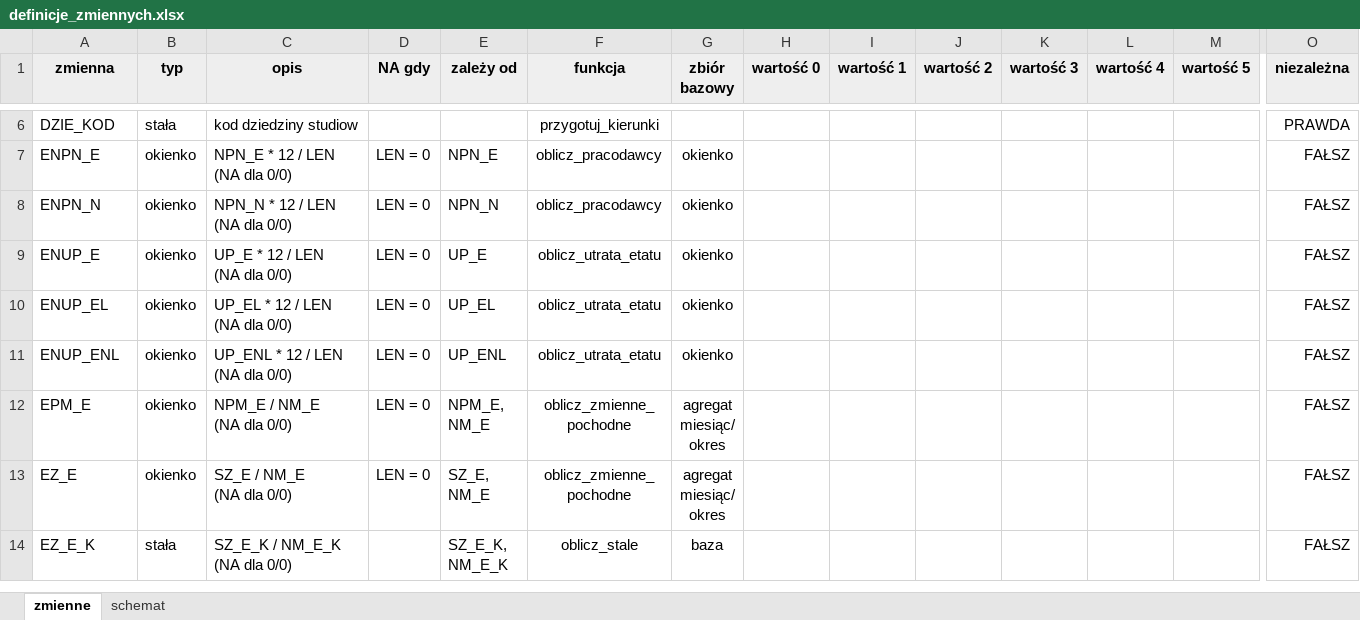
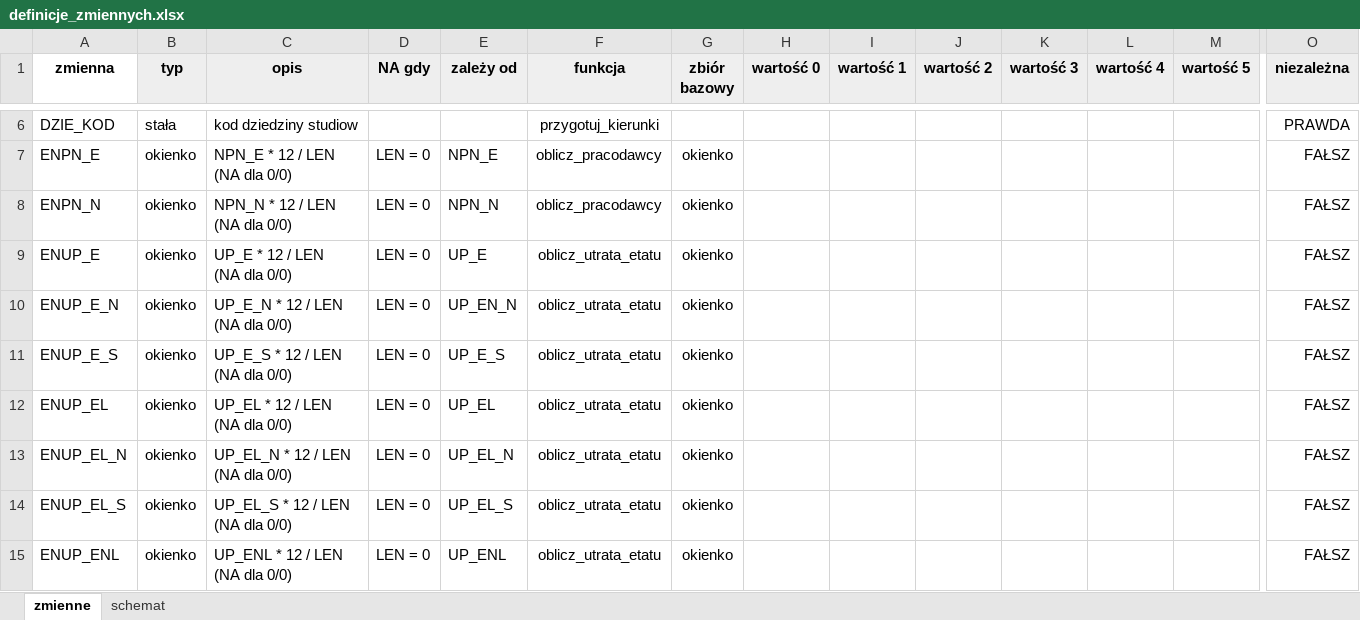
Before and after one commit to zozlak/MLAKdane, an Excel workbook: vignettes/definicje_zmiennych.xlsx, sheet zmienne, drawn as a sheet; only a part is shown, gaps mark what is left out; the shorter side is filled out with more unchanged rows; values as stored, in another font and other column widths than the file's, no borders; charts and pictures not drawn; rows hold the shown columns only; ↵ is a line break in a cell; the diff covers the shown part only; the diff names each change by its address in the sheet, - before the commit and + after, or states it on an @@ line.

```diff
--- a/vignettes/definicje_zmiennych.xlsx (sheet zmienne)
+++ b/vignettes/definicje_zmiennych.xlsx (sheet zmienne)
-A1 fill: #EEEEEE
+A1 fill: none
+row 10: ENUP_E_N | okienko | UP_E_N * 12 / LEN ↵ (NA dla 0/0) | LEN = 0 | UP_EN_N | oblicz_utrata_etatu | okienko |  |  |  |  |  |  | FAŁSZ
+row 11: ENUP_E_S | okienko | UP_E_S * 12 / LEN ↵ (NA dla 0/0) | LEN = 0 | UP_E_S | oblicz_utrata_etatu | okienko |  |  |  |  |  |  | FAŁSZ
+row 13: ENUP_EL_N | okienko | UP_EL_N * 12 / LEN ↵ (NA dla 0/0) | LEN = 0 | UP_EL_N | oblicz_utrata_etatu | okienko |  |  |  |  |  |  | FAŁSZ
+row 14: ENUP_EL_S | okienko | UP_EL_S * 12 / LEN ↵ (NA dla 0/0) | LEN = 0 | UP_EL_S | oblicz_utrata_etatu | okienko |  |  |  |  |  |  | FAŁSZ
```
Also changed, not shown: 24 added rows and 20 edited cells elsewhere in this sheet, formulas that keep their value, 3 other files.
